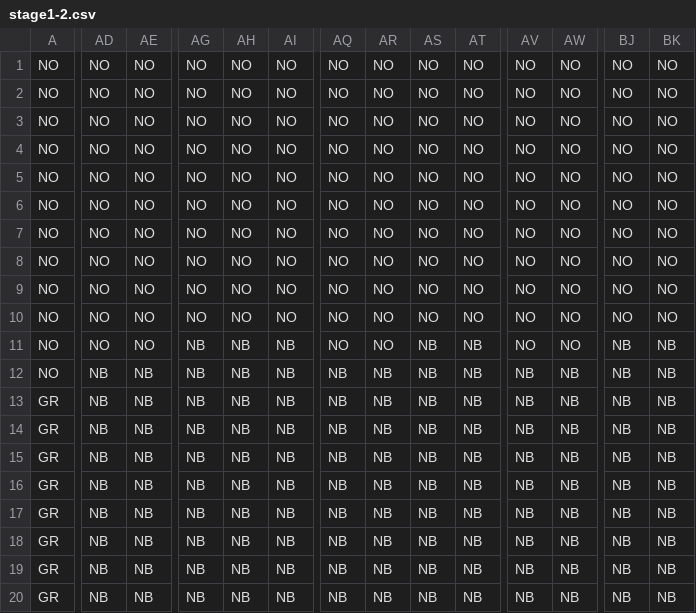
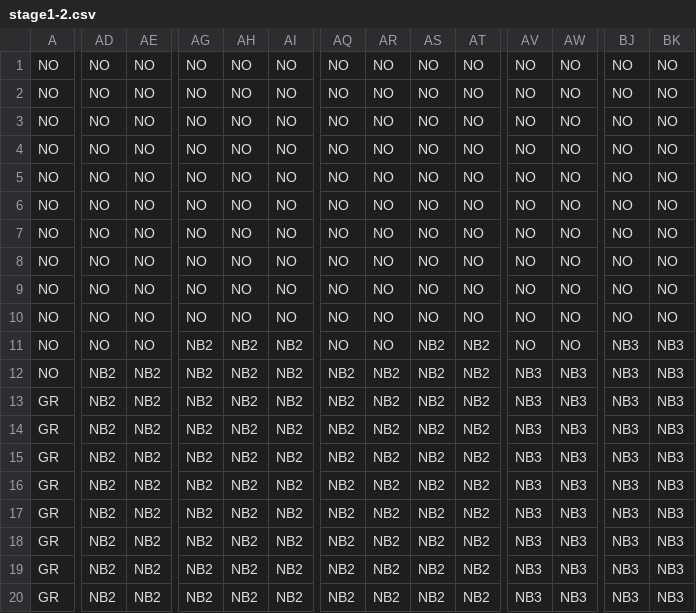
Before and after one commit to RyuseiYadoumaru/HewProject2022, a CSV file: HewProject2022/assets/MapData/stage1-2.csv, drawn as a sheet; only a part is shown, gaps mark what is left out; the diff covers the shown part only; the diff names each change by its address in the sheet, - before the commit and + after, or states it on an @@ line.

Commit message:
stage

```diff
--- a/HewProject2022/assets/MapData/stage1-2.csv
+++ b/HewProject2022/assets/MapData/stage1-2.csv
-AG11:AG20: NB
+AG11:AG20: NB2
-AH11:AH20: NB
+AH11:AH20: NB2
-AI11:AI20: NB
+AI11:AI20: NB2
-AS11:AS20: NB
+AS11:AS20: NB2
-AT11:AT20: NB
+AT11:AT20: NB2
-BJ11:BJ20: NB
+BJ11:BJ20: NB3
-BK11:BK20: NB
+BK11:BK20: NB3
-AD12:AD20: NB
+AD12:AD20: NB2
-AE12:AE20: NB
+AE12:AE20: NB2
-AQ12:AQ20: NB
+AQ12:AQ20: NB2
-AR12:AR20: NB
+AR12:AR20: NB2
-AV12:AV20: NB
+AV12:AV20: NB3
-AW12:AW20: NB
+AW12:AW20: NB3
```
Also changed, not shown: 42 edited cells elsewhere in this file, HewProject2022/assets/MapData/stage1-1.csv, HewProject2022/assets/MapData/stage1-3.csv, 23 other files.
